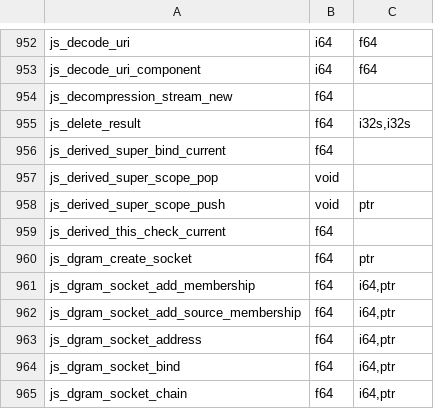
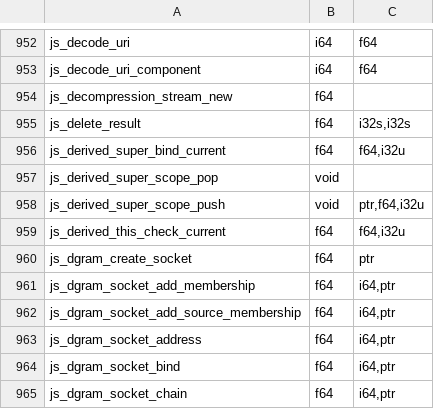
Before and after one commit to Gautown/perry, a TSV file: crates/perry-codegen/src/wasm32/runtime_abi.tsv, drawn as a sheet; only a part is shown, gaps mark what is left out.

Commit message:
fix: six Next.js serving bugs (array-literal pointer store GC, ALS seed, ctor arrow binding, async-iterator symbol key, Proxy numeric get, Readable.toWeb)
- codegen: an in-place pointer store into an array literal notes its layout when the caller barriers, so the literal stops being marked pointer-free and a scavenge no longer leaves a stale pointer (`a=[undefined]; a[0]=f` read back garbage after a GC). Regressed in 8a51a41b5 (write_barrier.rs early return dropped layout_note_needed). test_gap_array_literal_pointer_store_gc.
- runtime: the startup seed of globalThis.AsyncLocalStorage installs async_hooks first, so the constructor has its statics (AsyncLocalStorage.snapshot). test_gap_nextjs_als_seed_statics.
- codegen/runtime: a constructor arrow checks its own constructor's this binding: each derived-binding stack entry records its receiver and class id (js_derived_super_scope_push / js_derived_this_check_current / js_derived_super_bind_current take them). test_gap_derived_ctor_arrow_during_other_super.
- hir: a class's [Symbol.asyncIterator]() method is keyed by its symbol, not "@@asyncIterator". test_gap_class_async_iterator_symbol_read.
- runtime: a dynamic index read on a Proxy with a numeric key runs its get trap (it read the word past the Proxy cell). test_gap_proxy_numeric_key_dynamic_get.
- runtime: Readable.toWeb as a method value returns a real web stream when the adapter is linked, not a {getReader, cancel} stub. test_gap_stream_to_web_method_value.

```diff
--- a/crates/perry-codegen/src/wasm32/runtime_abi.tsv
+++ b/crates/perry-codegen/src/wasm32/runtime_abi.tsv
@@ -955,6 +955,6 @@ js_decompression_stream_new	f64
 js_delete_result	f64	i32s,i32s
-js_derived_super_bind_current	f64	
+js_derived_super_bind_current	f64	f64,i32u
 js_derived_super_scope_pop	void	
-js_derived_super_scope_push	void	ptr
-js_derived_this_check_current	f64	
+js_derived_super_scope_push	void	ptr,f64,i32u
+js_derived_this_check_current	f64	f64,i32u
 js_dgram_create_socket	f64	ptr
```
Also changed, not shown: 31 other files.
